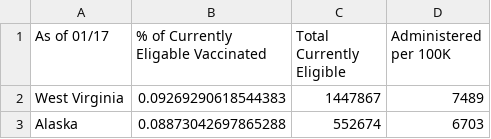
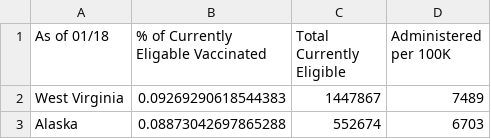
Before and after one commit to anesta95/veryWellVaccineDataTracker, a CSV file: statePercVacc.csv, drawn as a sheet; only a part is shown.

Commit message:
Commiting cdc vaccine data as of 01/18/2021 22:42:36

```diff
--- a/statePercVacc.csv
+++ b/statePercVacc.csv
@@ -1,2 +1,2 @@
-As of 01/17,% of Currently Eligable Vaccinated,Total Currently Eligible,Administered per 100K
+As of 01/18,% of Currently Eligable Vaccinated,Total Currently Eligible,Administered per 100K
 West Virginia,0.09269290618544383,1447867,7489
```
Also changed, not shown: 2 other files.
